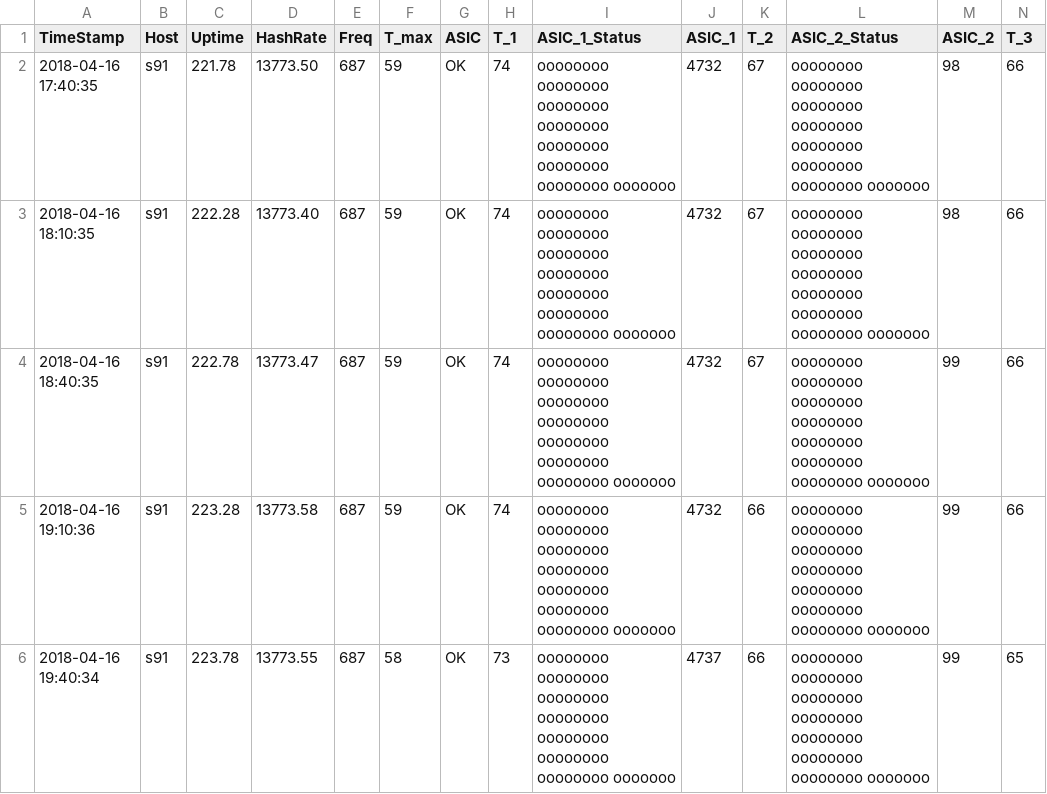
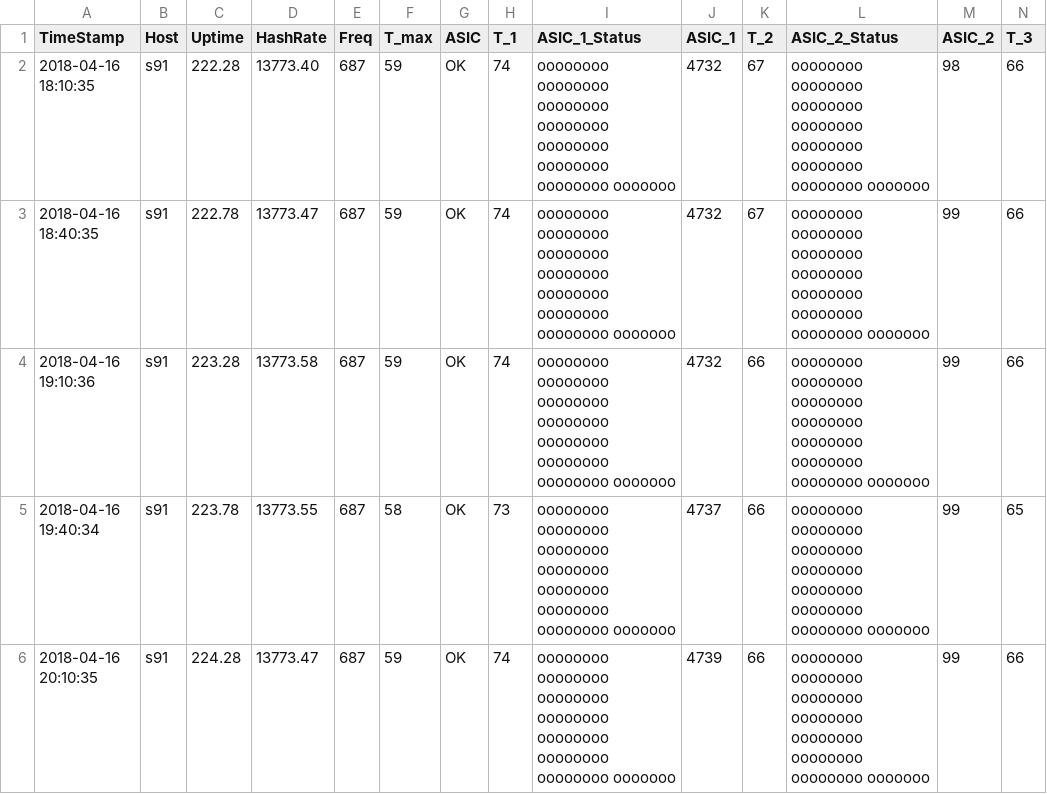
Before and after one commit to tomtorggler/stats, a CSV file: _data/s91stats.csv, drawn as a sheet; only a part is shown; the shorter side is filled out with more unchanged rows; rows hold the shown columns only; the diff names each change by its address in the sheet, - before the commit and + after, or states it on an @@ line.

```diff
--- a/_data/s91stats.csv
+++ b/_data/s91stats.csv
-row 2: 2018-04-16 17:40:35 | s91 | 221.78 | 13773.50 | 687 | 59 | OK | 74 | oooooooo oooooooo oooooooo oooooooo oooooooo oooooooo oooooooo ooooooo | 4732 | 67 | oooooooo oooooooo oooooooo oooooooo oooooooo oooooooo oooooooo ooooooo | 98 | 66
```
Also changed, not shown: _data/earnings.csv, _data/l31stats.csv, 3 other files.
